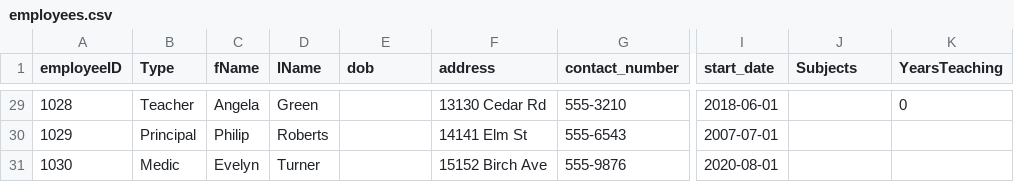
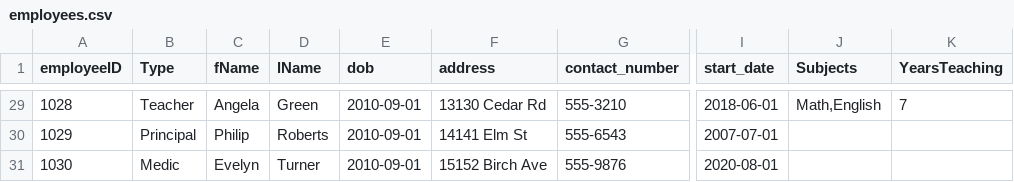
Before and after one commit to michaelmarkey/TU259_PythonFinal, a CSV file: School_System/Program_Files/CSV_Files/employees.csv, drawn as a sheet; only a part is shown, gaps mark what is left out; the diff covers the shown part only; the diff names each change by its address in the sheet, - before the commit and + after, or states it on an @@ line.

```diff
--- a/School_System/Program_Files/CSV_Files/employees.csv
+++ b/School_System/Program_Files/CSV_Files/employees.csv
-E29:E31 (dob): (empty)
+E29:E31 (dob): 2010-09-01
-J29 (Subjects): (empty)
+J29 (Subjects): Math,English
-K29 (YearsTeaching): 0
+K29 (YearsTeaching): 7
```
Also changed, not shown: 49 edited cells elsewhere in this file, 14 other files.
